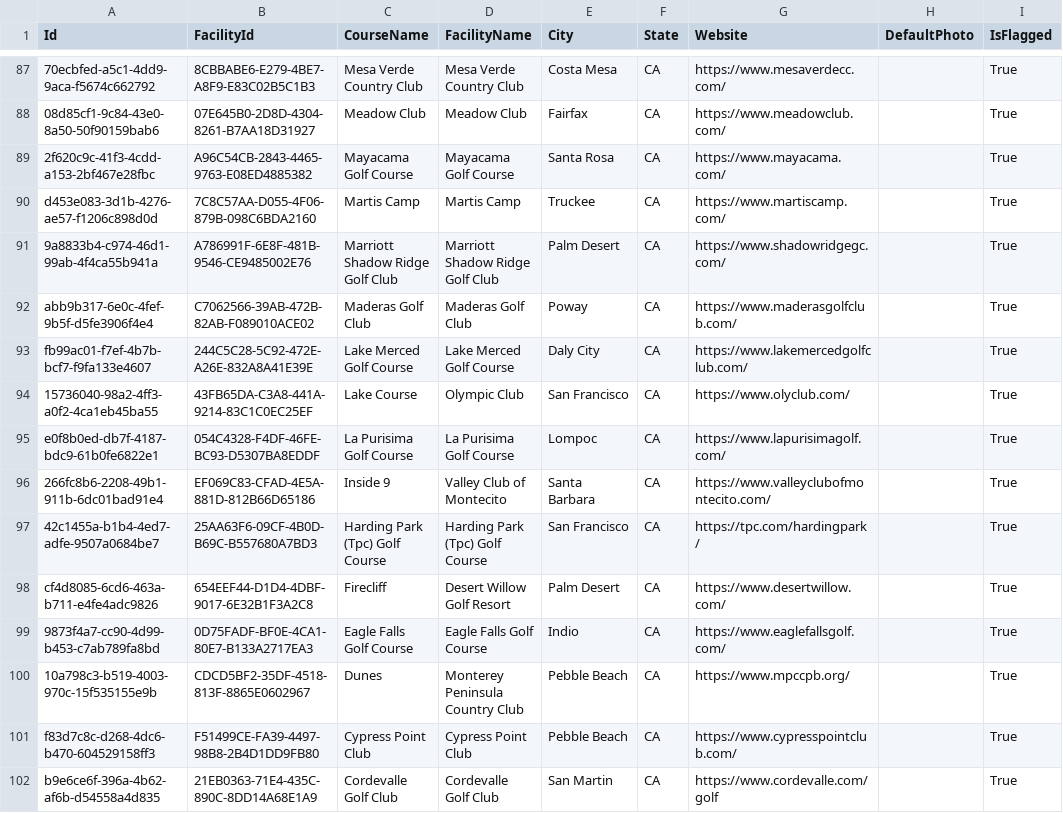
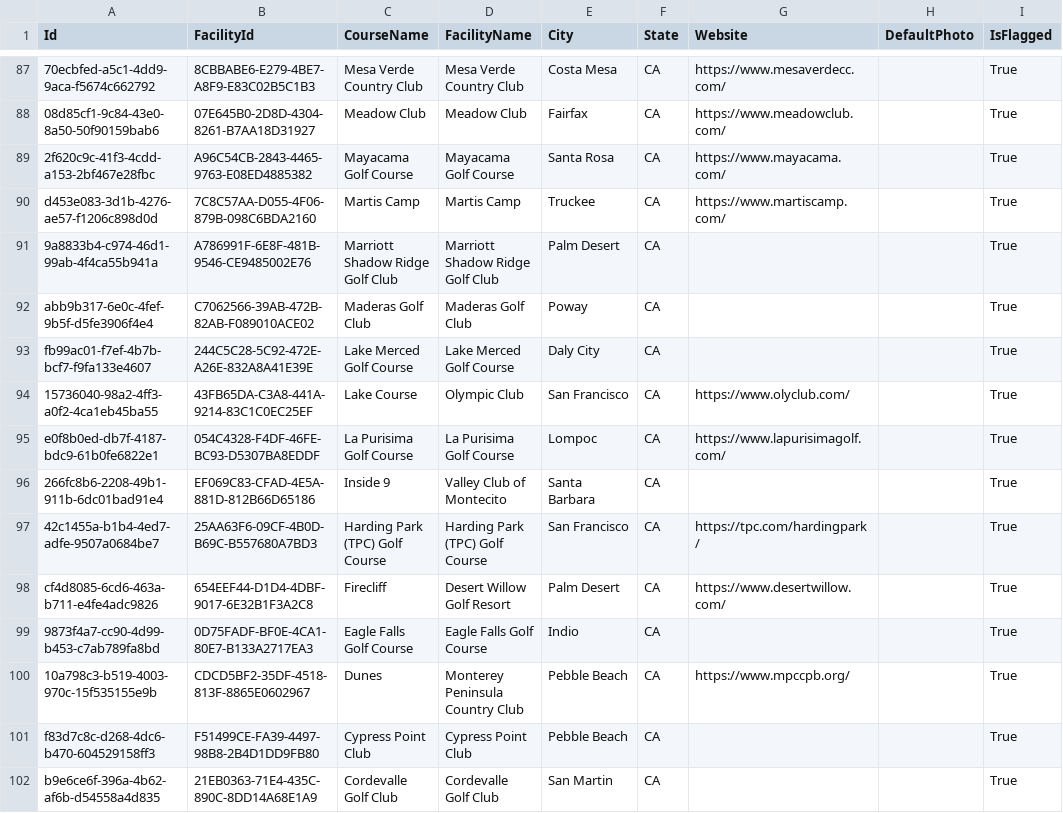
Before and after one commit to Golf-Course-Project/admin-webapp, a CSV file: .imports/data/IsRanked.csv, drawn as a sheet; only a part is shown, gaps mark what is left out; the diff covers the shown part only; the diff names each change by its address in the sheet, - before the commit and + after, or states it on an @@ line.

```diff
--- a/.imports/data/IsRanked.csv
+++ b/.imports/data/IsRanked.csv
-G91 (Website): https://www.shadowridgegc.com/
+G91 (Website): (empty)
-G92 (Website): https://www.maderasgolfclub.com/
+G92 (Website): (empty)
-G93 (Website): https://www.lakemercedgolfclub.com/
+G93 (Website): (empty)
-G96 (Website): https://www.valleyclubofmontecito.com/
+G96 (Website): (empty)
-C97 (CourseName): Harding Park (Tpc) Golf Course
+C97 (CourseName): Harding Park (TPC) Golf Course
-D97 (FacilityName): Harding Park (Tpc) Golf Course
+D97 (FacilityName): Harding Park (TPC) Golf Course
-G99 (Website): https://www.eaglefallsgolf.com/
+G99 (Website): (empty)
-G101 (Website): https://www.cypresspointclub.com/
+G101 (Website): (empty)
-G102 (Website): https://www.cordevalle.com/golf
+G102 (Website): (empty)
```
Also changed, not shown: 153 edited cells elsewhere in this file.
